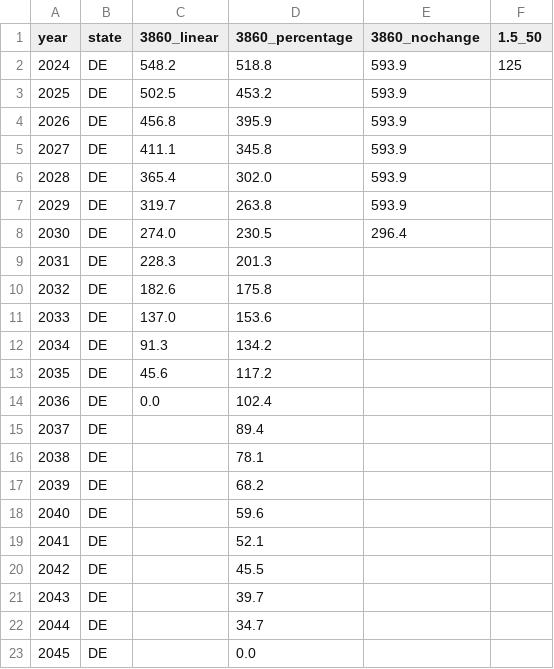
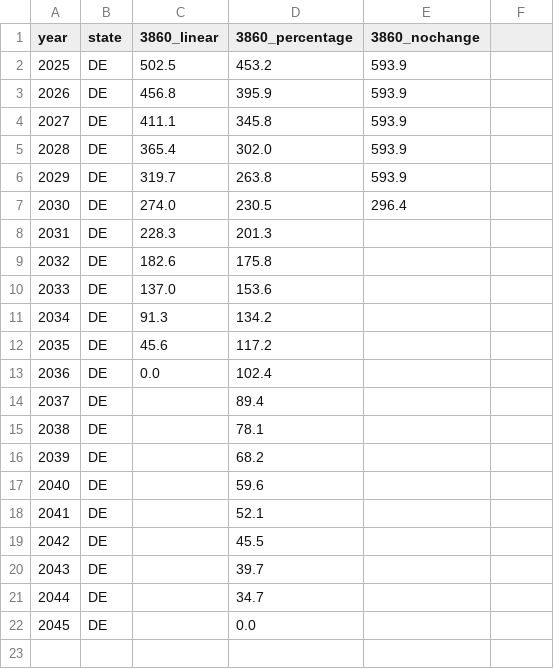
Before and after one commit to klimadashboard/core, a CSV file: static/data_temp/01n_emissions_co2_budget_scenarios_UPDATE.csv, drawn as a sheet; the diff names each change by its address in the sheet, - before the commit and + after, or states it on an @@ line.

Commit message:
feat(co2budget): new figures (preliminary)

```diff
--- a/static/data_temp/01n_emissions_co2_budget_scenarios_UPDATE.csv
+++ b/static/data_temp/01n_emissions_co2_budget_scenarios_UPDATE.csv
-F1: 1.5_50
+F1: (empty)
-row 2: 2024 | DE | 548.2 | 518.8 | 593.9 | 125
```
Also changed, not shown: 3 other files.
